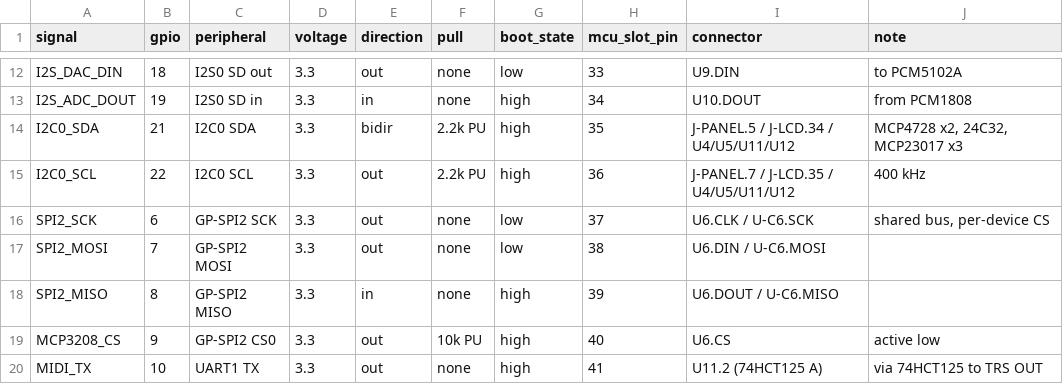
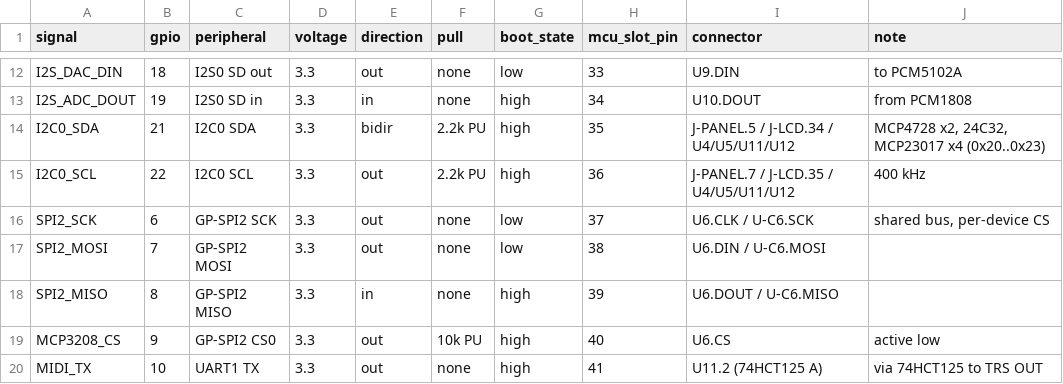
Before and after one commit to martiyanov/bukifon, a CSV file: hardware/core2/pinmap.csv, drawn as a sheet; only a part is shown, gaps mark what is left out.

Commit message:
release: v0.6.0 — ночная сборка v1.0-rc: корпус v0.5-B (клин 8°), CORE-2/PANEL-2 pre-freeze, прошивка host-демо + 112 тестов + API v0, «народный синтезатор», безопасность (GPS/PDF/пути вычищены)

```diff
--- a/hardware/core2/pinmap.csv
+++ b/hardware/core2/pinmap.csv
@@ -13,3 +13,3 @@ I2S_DAC_DIN;18;I2S0 SD out;3.3;out;none;low;33;U9.DIN;to PCM5102A
 I2S_ADC_DOUT;19;I2S0 SD in;3.3;in;none;high;34;U10.DOUT;from PCM1808
-I2C0_SDA;21;I2C0 SDA;3.3;bidir;2.2k PU;high;35;J-PANEL.5 / J-LCD.34 / U4/U5/U11/U12;MCP4728 x2, 24C32, MCP23017 x3
+I2C0_SDA;21;I2C0 SDA;3.3;bidir;2.2k PU;high;35;J-PANEL.5 / J-LCD.34 / U4/U5/U11/U12;MCP4728 x2, 24C32, MCP23017 x4 (0x20..0x23)
 I2C0_SCL;22;I2C0 SCL;3.3;out;2.2k PU;high;36;J-PANEL.7 / J-LCD.35 / U4/U5/U11/U12;400 kHz
```
Also changed, not shown: 30 other files.
